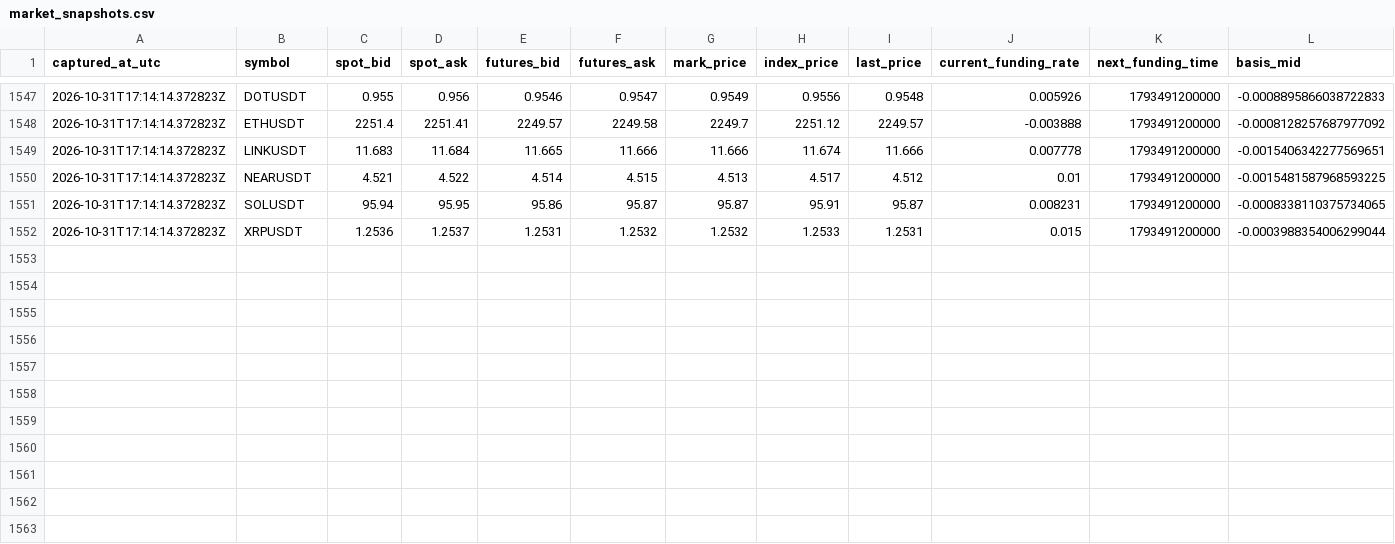
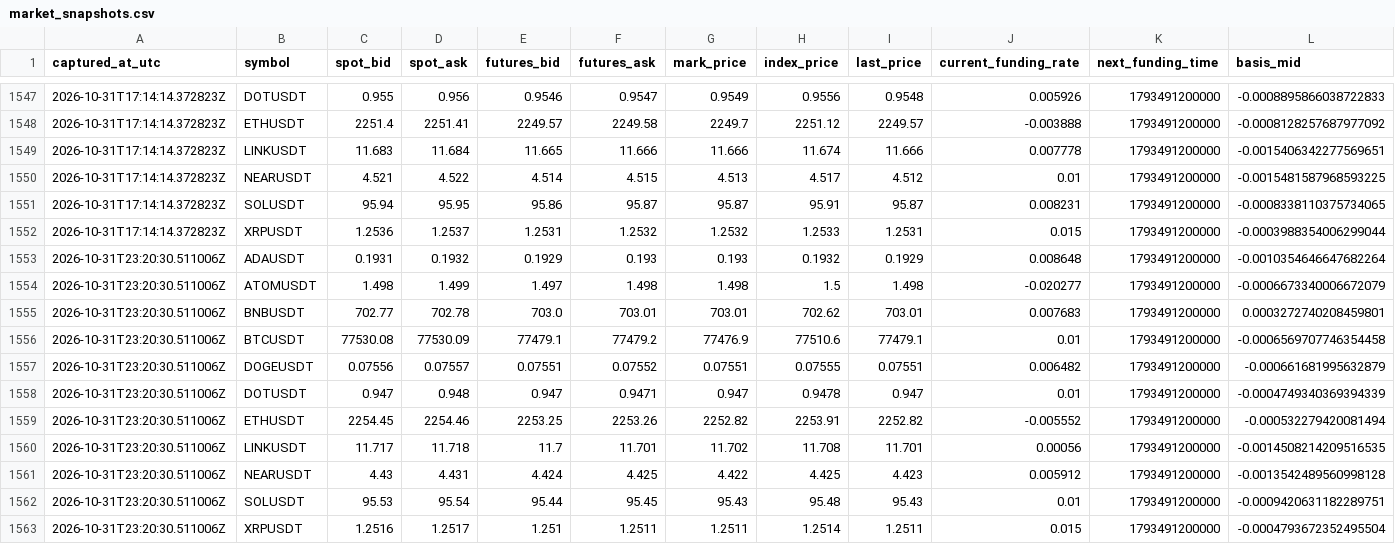
Before and after one commit to sirbob1998-eng/bitunix-paper-test, a CSV file: paper_test/market_snapshots.csv, drawn as a sheet; only a part is shown, gaps mark what is left out; rows hold the shown columns only; the diff names each change by its address in the sheet, - before the commit and + after, or states it on an @@ line.

```diff
--- a/paper_test/market_snapshots.csv
+++ b/paper_test/market_snapshots.csv
+row 1553: 2026-10-31T23:20:30.511006Z | ADAUSDT | 0.1931 | 0.1932 | 0.1929 | 0.193 | 0.193 | 0.1932 | 0.1929 | 0.008648 | 1793491200000 | -0.0010354646647682264
+row 1554: 2026-10-31T23:20:30.511006Z | ATOMUSDT | 1.498 | 1.499 | 1.497 | 1.498 | 1.498 | 1.5 | 1.498 | -0.020277 | 1793491200000 | -0.0006673340006672079
+row 1555: 2026-10-31T23:20:30.511006Z | BNBUSDT | 702.77 | 702.78 | 703.0 | 703.01 | 703.01 | 702.62 | 703.01 | 0.007683 | 1793491200000 | 0.0003272740208459801
+row 1556: 2026-10-31T23:20:30.511006Z | BTCUSDT | 77530.08 | 77530.09 | 77479.1 | 77479.2 | 77476.9 | 77510.6 | 77479.1 | 0.01 | 1793491200000 | -0.0006569707746354458
+row 1557: 2026-10-31T23:20:30.511006Z | DOGEUSDT | 0.07556 | 0.07557 | 0.07551 | 0.07552 | 0.07551 | 0.07555 | 0.07551 | 0.006482 | 1793491200000 | -0.000661681995632879
+row 1558: 2026-10-31T23:20:30.511006Z | DOTUSDT | 0.947 | 0.948 | 0.947 | 0.9471 | 0.947 | 0.9478 | 0.947 | 0.01 | 1793491200000 | -0.0004749340369394339
+row 1559: 2026-10-31T23:20:30.511006Z | ETHUSDT | 2254.45 | 2254.46 | 2253.25 | 2253.26 | 2252.82 | 2253.91 | 2252.82 | -0.005552 | 1793491200000 | -0.000532279420081494
+row 1560: 2026-10-31T23:20:30.511006Z | LINKUSDT | 11.717 | 11.718 | 11.7 | 11.701 | 11.702 | 11.708 | 11.701 | 0.00056 | 1793491200000 | -0.0014508214209516535
+row 1561: 2026-10-31T23:20:30.511006Z | NEARUSDT | 4.43 | 4.431 | 4.424 | 4.425 | 4.422 | 4.425 | 4.423 | 0.005912 | 1793491200000 | -0.0013542489560998128
+row 1562: 2026-10-31T23:20:30.511006Z | SOLUSDT | 95.53 | 95.54 | 95.44 | 95.45 | 95.43 | 95.48 | 95.43 | 0.01 | 1793491200000 | -0.0009420631182289751
+row 1563: 2026-10-31T23:20:30.511006Z | XRPUSDT | 1.2516 | 1.2517 | 1.251 | 1.2511 | 1.2511 | 1.2514 | 1.2511 | 0.015 | 1793491200000 | -0.0004793672352495504
```
Also changed, not shown: paper_test/snapshots.csv, 1 other file.
